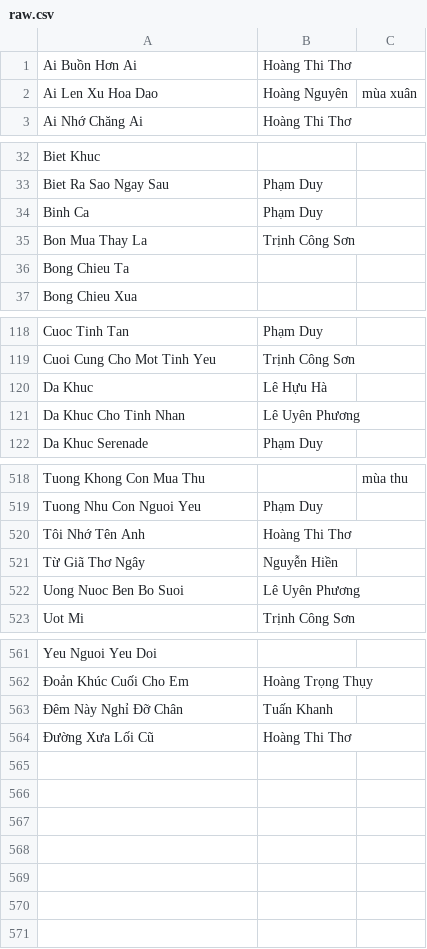
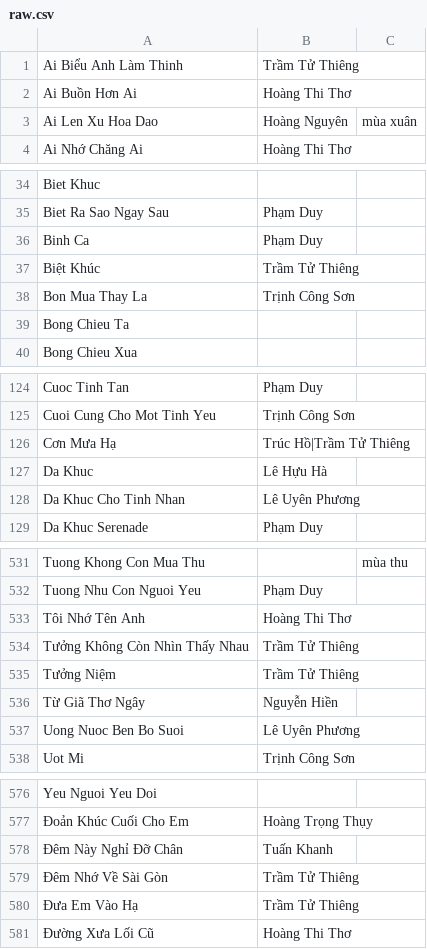
Before and after one commit to htv2012/karaoke, a CSV file: raw.csv, drawn as a sheet; only a part is shown, gaps mark what is left out; the diff covers the shown part only.

```diff
--- a/raw.csv
+++ b/raw.csv
@@ -1 +1,2 @@
+Ai Biểu Anh Làm Thinh,Trầm Tử Thiêng,
 Ai Buồn Hơn Ai,Hoàng Thi Thơ,
@@ -34,2 +36,3 @@ Biet Ra Sao Ngay Sau,Phạm Duy,
 Binh Ca,Phạm Duy,
+Biệt Khúc,Trầm Tử Thiêng,
 Bon Mua Thay La,Trịnh Công Sơn,
@@ -119,2 +125,3 @@ Cuoc Tinh Tan,Phạm Duy,
 Cuoi Cung Cho Mot Tinh Yeu,Trịnh Công Sơn,
+Cơn Mưa Hạ,Trúc Hồ|Trầm Tử Thiêng,
 Da Khuc,Lê Hựu Hà,
@@ -520,2 +533,4 @@ Tuong Nhu Con Nguoi Yeu,Phạm Duy,
 Tôi Nhớ Tên Anh,Hoàng Thi Thơ,
+Tưởng Không Còn Nhìn Thấy Nhau,Trầm Tử Thiêng,
+Tưởng Niệm,Trầm Tử Thiêng,
 Từ Giã Thơ Ngây,Nguyễn Hiền,
@@ -563,2 +578,4 @@ Yeu Nguoi Yeu Doi,,
 Đêm Này Nghỉ Đỡ Chân,Tuấn Khanh,
+Đêm Nhớ Về Sài Gòn,Trầm Tử Thiêng,
+Đưa Em Vào Hạ,Trầm Tử Thiêng,
 Đường Xưa Lối Cũ,Hoàng Thi Thơ,
```
Also changed, not shown: 11 added rows and 1 removed row elsewhere in this file, 6 other files.
